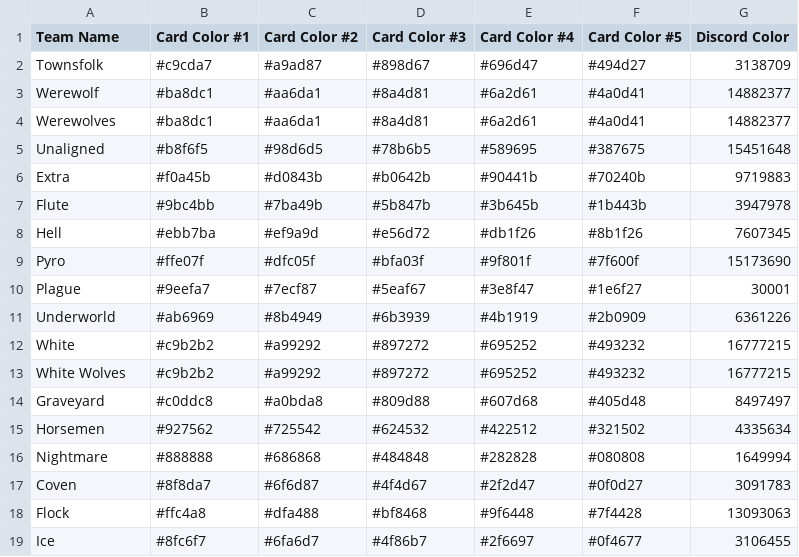
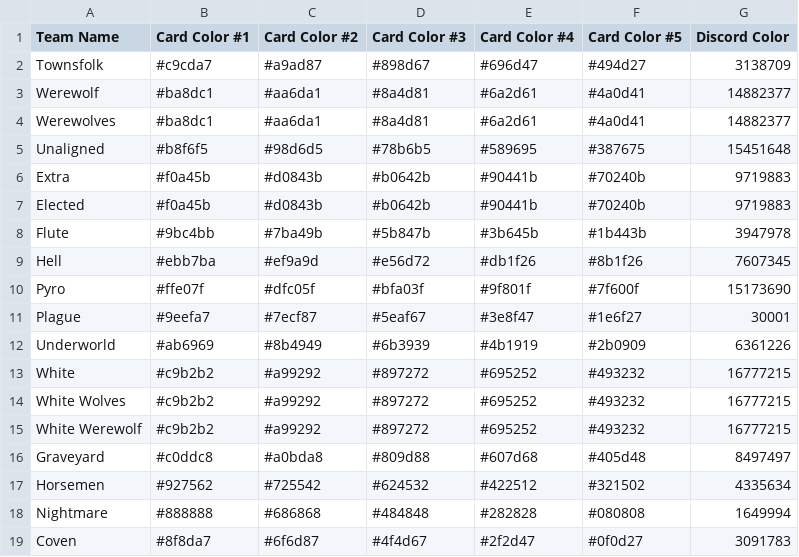
Before and after one commit to WerewolvesRevamped/Werewolves-Icons, a CSV file: colors.csv, drawn as a sheet; only a part is shown; the shorter side is filled out with more unchanged rows; the diff names each change by its address in the sheet, - before the commit and + after, or states it on an @@ line.

Commit message:
Add 'Elected' and 'White Werewolf' entries to colors.csv

```diff
--- a/colors.csv
+++ b/colors.csv
+row 7: Elected | #f0a45b | #d0843b | #b0642b | #90441b | #70240b | 9719883
+row 15: White Werewolf | #c9b2b2 | #a99292 | #897272 | #695252 | #493232 | 16777215
```
